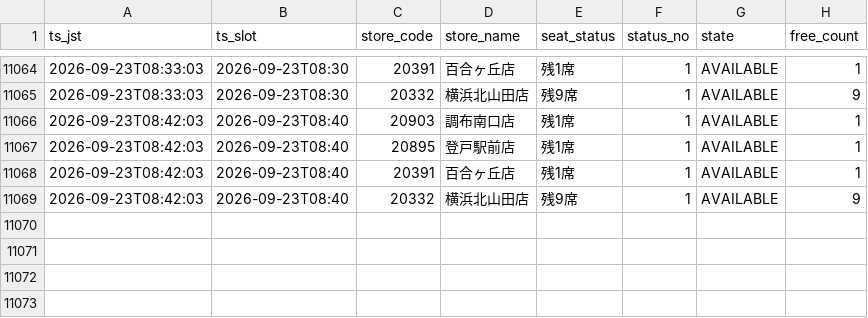
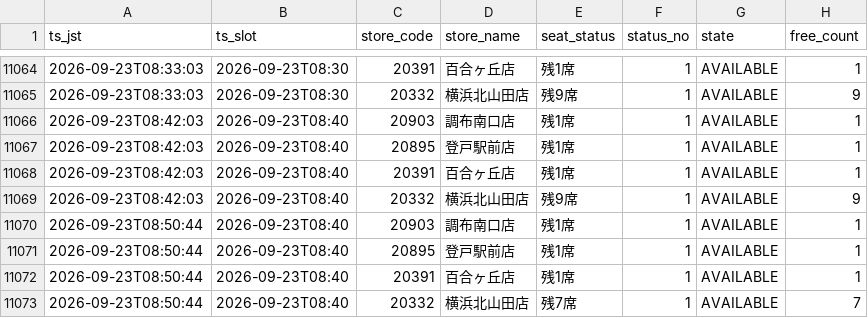
Before and after one commit to masa9231941-svg/kaikatsu-darts-notify, a CSV file: data/log/2026-09.csv, drawn as a sheet; only a part is shown, gaps mark what is left out.

```diff
--- a/data/log/2026-09.csv
+++ b/data/log/2026-09.csv
@@ -11069 +11069,5 @@ ts_jst,ts_slot,store_code,store_name,seat_status,status_no,state,free_count
 2026-09-23T08:42:03,2026-09-23T08:40,20332,横浜北山田店,残9席,1,AVAILABLE,9
+2026-09-23T08:50:44,2026-09-23T08:40,20903,調布南口店,残1席,1,AVAILABLE,1
+2026-09-23T08:50:44,2026-09-23T08:40,20895,登戸駅前店,残1席,1,AVAILABLE,1
+2026-09-23T08:50:44,2026-09-23T08:40,20391,百合ヶ丘店,残1席,1,AVAILABLE,1
+2026-09-23T08:50:44,2026-09-23T08:40,20332,横浜北山田店,残7席,1,AVAILABLE,7
```
Also changed, not shown: 1 other file.
